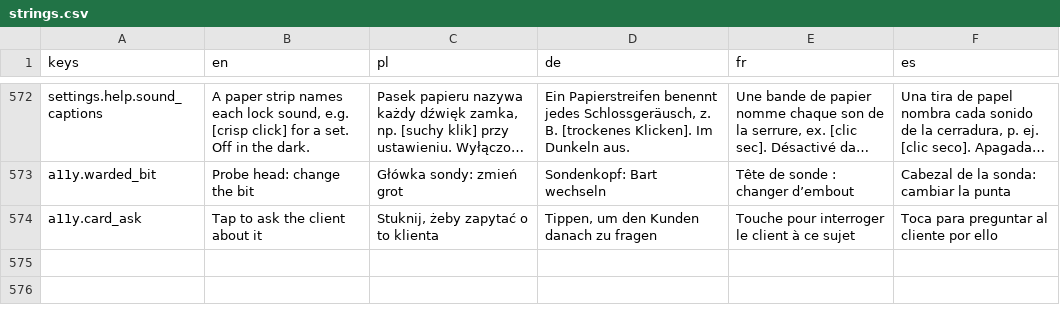
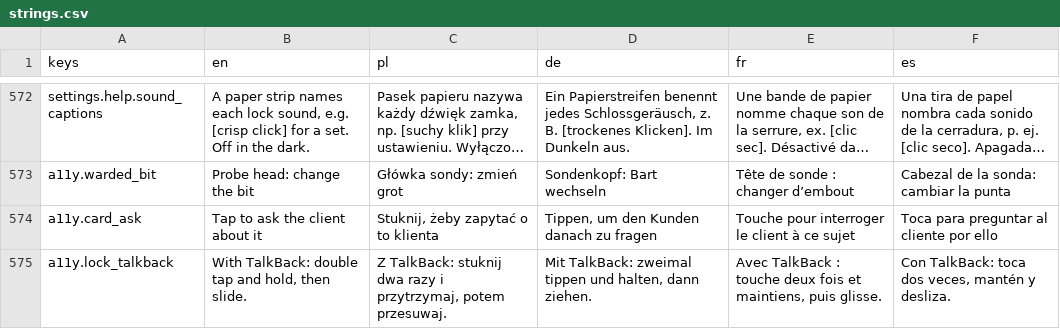
Before and after one commit to woogitsugames/lockwright, a CSV file: game/i18n/strings.csv, drawn as a sheet; only a part is shown, gaps mark what is left out; long unchanged cells end in ….

```diff
--- a/game/i18n/strings.csv
+++ b/game/i18n/strings.csv
@@ -574 +574,2 @@ a11y.warded_bit,Probe head: change the bit,Główka sondy: zmień grot,Sondenkop
 a11y.card_ask,Tap to ask the client about it,"Stuknij, żeby zapytać o to klienta","Tippen, um den Kunden danach zu fragen",Touche pour interroger le client à ce sujet,Toca para preguntar al cliente por ello
+a11y.lock_talkback,"With TalkBack: double tap and hold, then slide.","Z TalkBack: stuknij dwa razy i przytrzymaj, potem przesuwaj.","Mit TalkBack: zweimal tippen und halten, dann ziehen.","Avec TalkBack : touche deux fois et maintiens, puis glisse.","Con TalkBack: toca dos veces, mantén y desliza."
```
Also changed, not shown: 25 other files.
